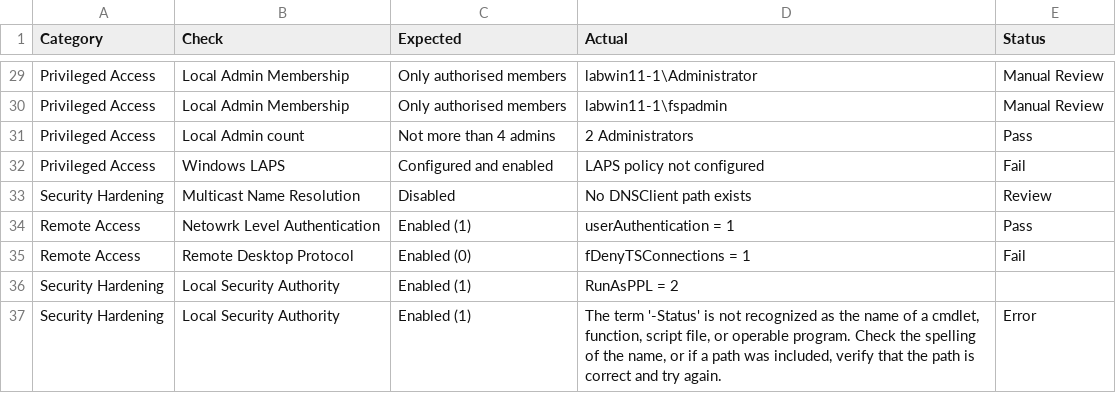
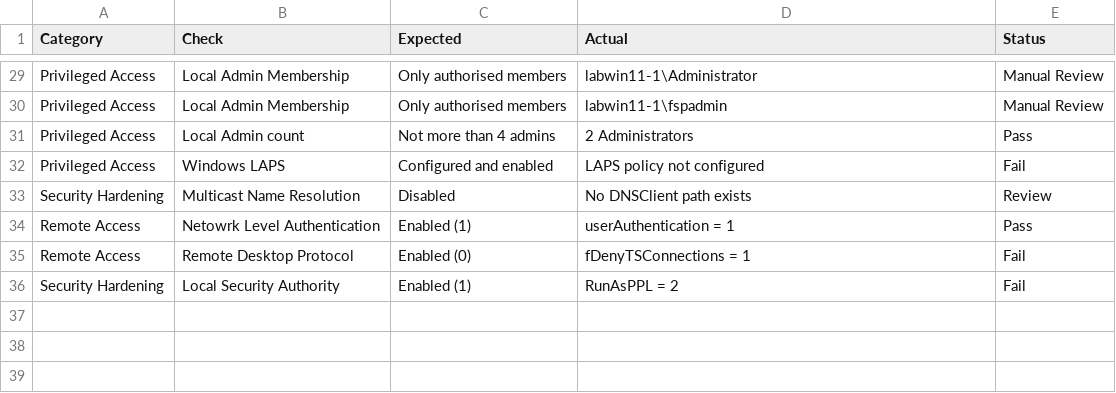
Before and after one commit to noemifavilli/Build-Review, a CSV file: BuildReviewResults.csv, drawn as a sheet; only a part is shown, gaps mark what is left out.

Commit message:
can i not just commit with no messae

```diff
--- a/BuildReviewResults.csv
+++ b/BuildReviewResults.csv
@@ -35,3 +35,2 @@
 "Remote Access","Remote Desktop Protocol","Enabled (0)","fDenyTSConnections = 1","Fail"
-"Security Hardening","Local Security Authority","Enabled (1)","RunAsPPL = 2",""
-"Security Hardening","Local Security Authority","Enabled (1)","The term '-Status' is not recognized as the name of a cmdlet, function, script file, or operable program. Check the spelling of the name, or if a path was included, verify that the path is correct and try again.","Error"
+"Security Hardening","Local Security Authority","Enabled (1)","RunAsPPL = 2","Fail"
```
